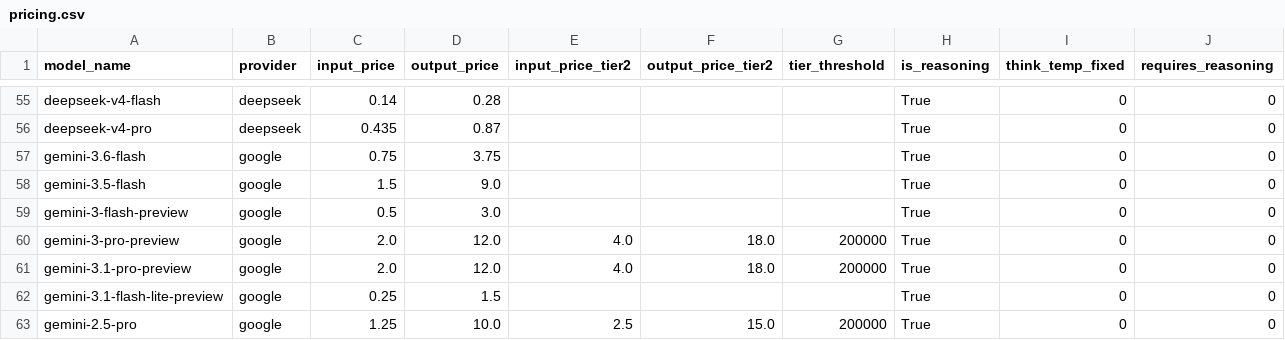
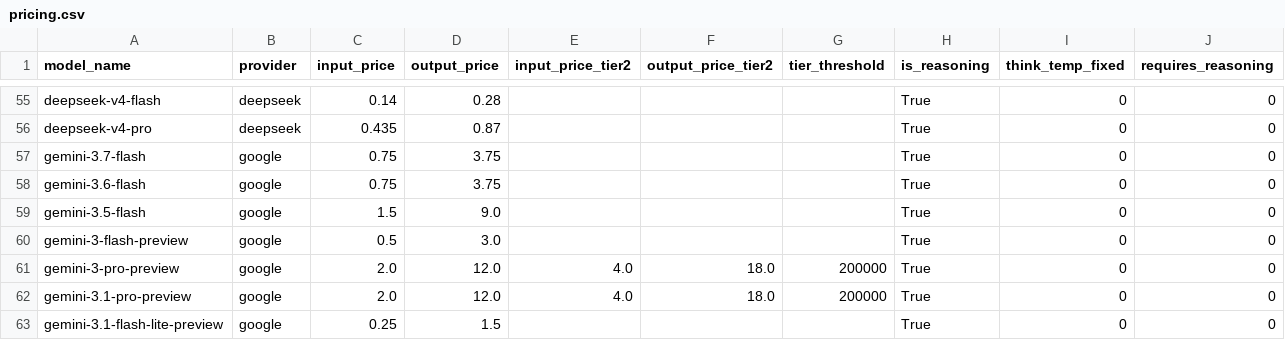
Before and after one commit to SakanaAI/ShinkaEvolve, a CSV file: shinka/llm/providers/pricing.csv, drawn as a sheet; only a part is shown, gaps mark what is left out; the shorter side is filled out with more unchanged rows.

Commit message:
feat(llm): add Gemini 3.7 Flash

```diff
--- a/shinka/llm/providers/pricing.csv
+++ b/shinka/llm/providers/pricing.csv
@@ -56,2 +56,3 @@ deepseek-v4-flash,deepseek,0.14,0.28,,,,True,0,0
 deepseek-v4-pro,deepseek,0.435,0.87,,,,True,0,0
+gemini-3.7-flash,google,0.75,3.75,,,,True,0,0
 gemini-3.6-flash,google,0.75,3.75,,,,True,0,0
```
Also changed, not shown: 7 other files.
